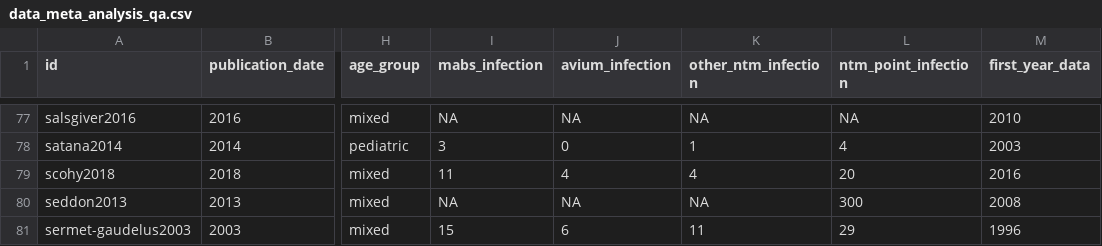
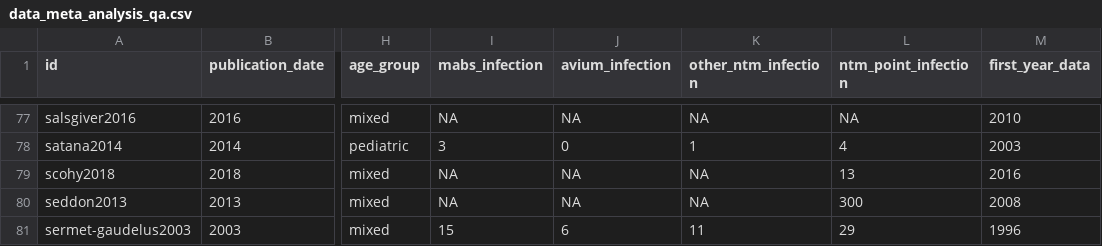
Before and after one commit to azmigueldario/SR_prevalence_NTM, a CSV file: input/data_meta_analysis_qa.csv, drawn as a sheet; only a part is shown, gaps mark what is left out; the diff names each change by its address in the sheet, - before the commit and + after, or states it on an @@ line.

Commit message:
correction of prevalence in Scohy 2018 to 13/124

```diff
--- a/input/data_meta_analysis_qa.csv
+++ b/input/data_meta_analysis_qa.csv
-I79 (mabs_infection): 11
+I79 (mabs_infection): NA
-J79 (avium_infection): 4
+J79 (avium_infection): NA
-K79 (other_ntm_infection): 4
+K79 (other_ntm_infection): NA
-L79 (ntm_point_infection): 20
+L79 (ntm_point_infection): 13
```
